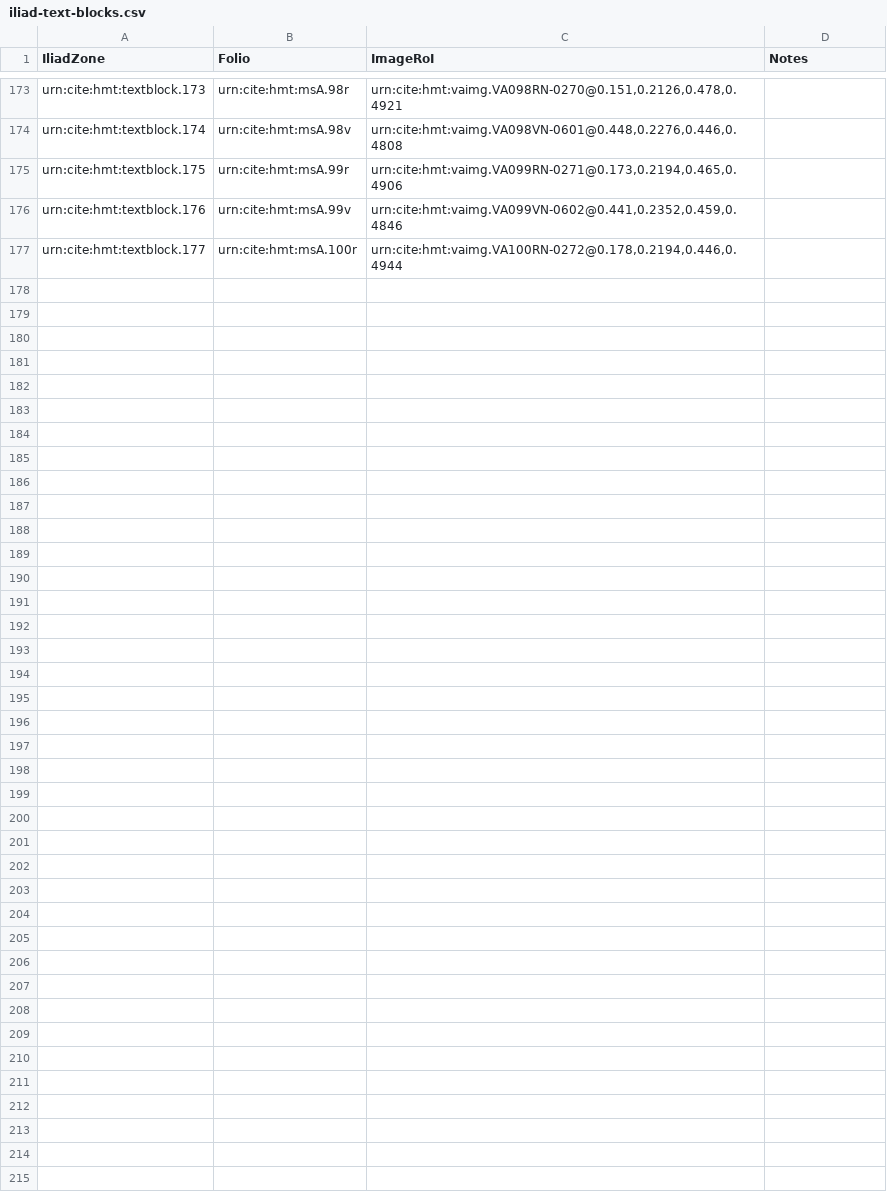
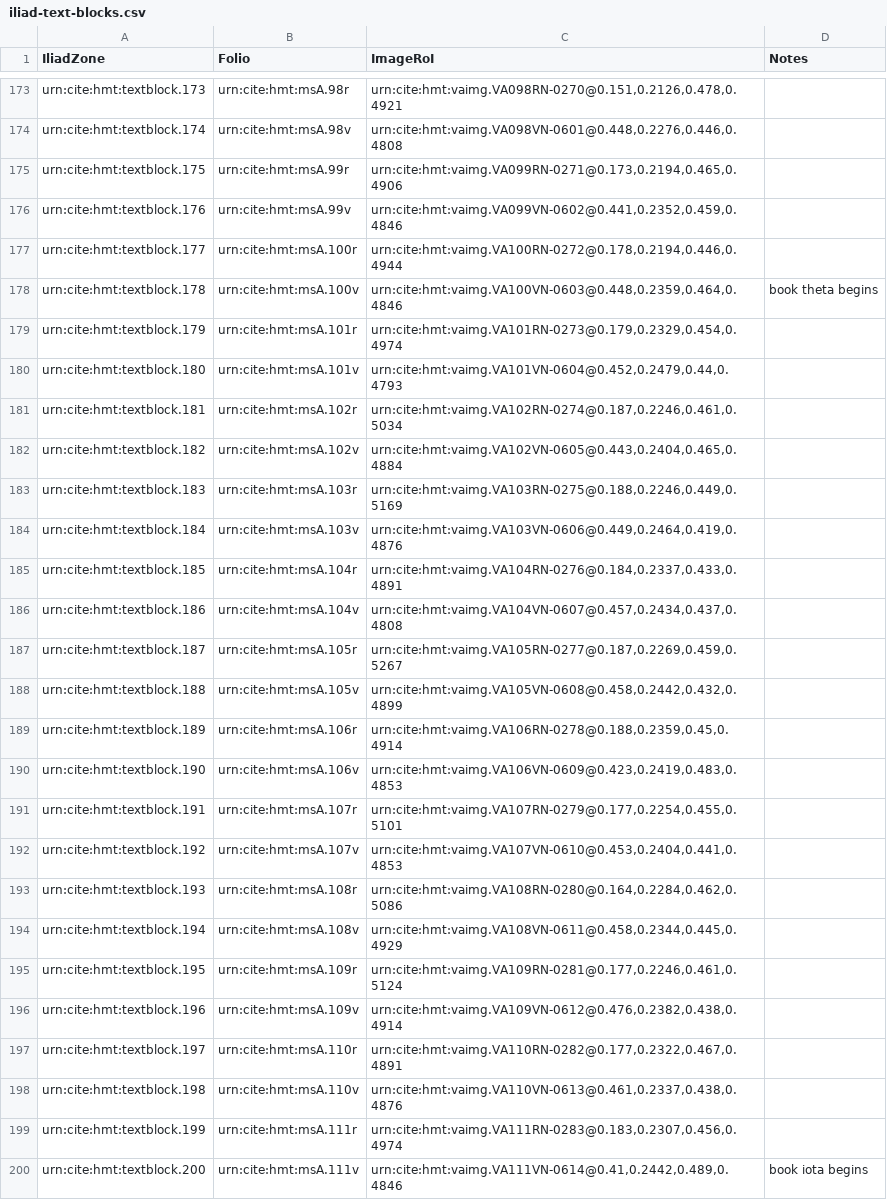
Before and after one commit to hmteditors/pagerois, a CSV file: collections/iliad-text-blocks.csv, drawn as a sheet; only a part is shown, gaps mark what is left out; the diff names each change by its address in the sheet, - before the commit and + after, or states it on an @@ line.

Commit message:
Update iliad-text-blocks.csv
through 111v, book 8

```diff
--- a/collections/iliad-text-blocks.csv
+++ b/collections/iliad-text-blocks.csv
+row 178: urn:cite:hmt:textblock.178 | urn:cite:hmt:msA.100v | urn:cite:hmt:vaimg.VA100VN-0603@0.448,0.2359,0.464,0.4846 | book theta begins
+row 179: urn:cite:hmt:textblock.179 | urn:cite:hmt:msA.101r | urn:cite:hmt:vaimg.VA101RN-0273@0.179,0.2329,0.454,0.4974
+row 180: urn:cite:hmt:textblock.180 | urn:cite:hmt:msA.101v | urn:cite:hmt:vaimg.VA101VN-0604@0.452,0.2479,0.44,0.4793
+row 181: urn:cite:hmt:textblock.181 | urn:cite:hmt:msA.102r | urn:cite:hmt:vaimg.VA102RN-0274@0.187,0.2246,0.461,0.5034
+row 182: urn:cite:hmt:textblock.182 | urn:cite:hmt:msA.102v | urn:cite:hmt:vaimg.VA102VN-0605@0.443,0.2404,0.465,0.4884
+row 183: urn:cite:hmt:textblock.183 | urn:cite:hmt:msA.103r | urn:cite:hmt:vaimg.VA103RN-0275@0.188,0.2246,0.449,0.5169
+row 184: urn:cite:hmt:textblock.184 | urn:cite:hmt:msA.103v | urn:cite:hmt:vaimg.VA103VN-0606@0.449,0.2464,0.419,0.4876
+row 185: urn:cite:hmt:textblock.185 | urn:cite:hmt:msA.104r | urn:cite:hmt:vaimg.VA104RN-0276@0.184,0.2337,0.433,0.4891
+row 186: urn:cite:hmt:textblock.186 | urn:cite:hmt:msA.104v | urn:cite:hmt:vaimg.VA104VN-0607@0.457,0.2434,0.437,0.4808
+row 187: urn:cite:hmt:textblock.187 | urn:cite:hmt:msA.105r | urn:cite:hmt:vaimg.VA105RN-0277@0.187,0.2269,0.459,0.5267
+row 188: urn:cite:hmt:textblock.188 | urn:cite:hmt:msA.105v | urn:cite:hmt:vaimg.VA105VN-0608@0.458,0.2442,0.432,0.4899
+row 189: urn:cite:hmt:textblock.189 | urn:cite:hmt:msA.106r | urn:cite:hmt:vaimg.VA106RN-0278@0.188,0.2359,0.45,0.4914
+row 190: urn:cite:hmt:textblock.190 | urn:cite:hmt:msA.106v | urn:cite:hmt:vaimg.VA106VN-0609@0.423,0.2419,0.483,0.4853
+row 191: urn:cite:hmt:textblock.191 | urn:cite:hmt:msA.107r | urn:cite:hmt:vaimg.VA107RN-0279@0.177,0.2254,0.455,0.5101
+row 192: urn:cite:hmt:textblock.192 | urn:cite:hmt:msA.107v | urn:cite:hmt:vaimg.VA107VN-0610@0.453,0.2404,0.441,0.4853
+row 193: urn:cite:hmt:textblock.193 | urn:cite:hmt:msA.108r | urn:cite:hmt:vaimg.VA108RN-0280@0.164,0.2284,0.462,0.5086
+row 194: urn:cite:hmt:textblock.194 | urn:cite:hmt:msA.108v | urn:cite:hmt:vaimg.VA108VN-0611@0.458,0.2344,0.445,0.4929
+row 195: urn:cite:hmt:textblock.195 | urn:cite:hmt:msA.109r | urn:cite:hmt:vaimg.VA109RN-0281@0.177,0.2246,0.461,0.5124
+row 196: urn:cite:hmt:textblock.196 | urn:cite:hmt:msA.109v | urn:cite:hmt:vaimg.VA109VN-0612@0.476,0.2382,0.438,0.4914
+row 197: urn:cite:hmt:textblock.197 | urn:cite:hmt:msA.110r | urn:cite:hmt:vaimg.VA110RN-0282@0.177,0.2322,0.467,0.4891
+row 198: urn:cite:hmt:textblock.198 | urn:cite:hmt:msA.110v | urn:cite:hmt:vaimg.VA110VN-0613@0.461,0.2337,0.438,0.4876
+row 199: urn:cite:hmt:textblock.199 | urn:cite:hmt:msA.111r | urn:cite:hmt:vaimg.VA111RN-0283@0.183,0.2307,0.456,0.4974
+row 200: urn:cite:hmt:textblock.200 | urn:cite:hmt:msA.111v | urn:cite:hmt:vaimg.VA111VN-0614@0.41,0.2442,0.489,0.4846 | book iota begins
```
